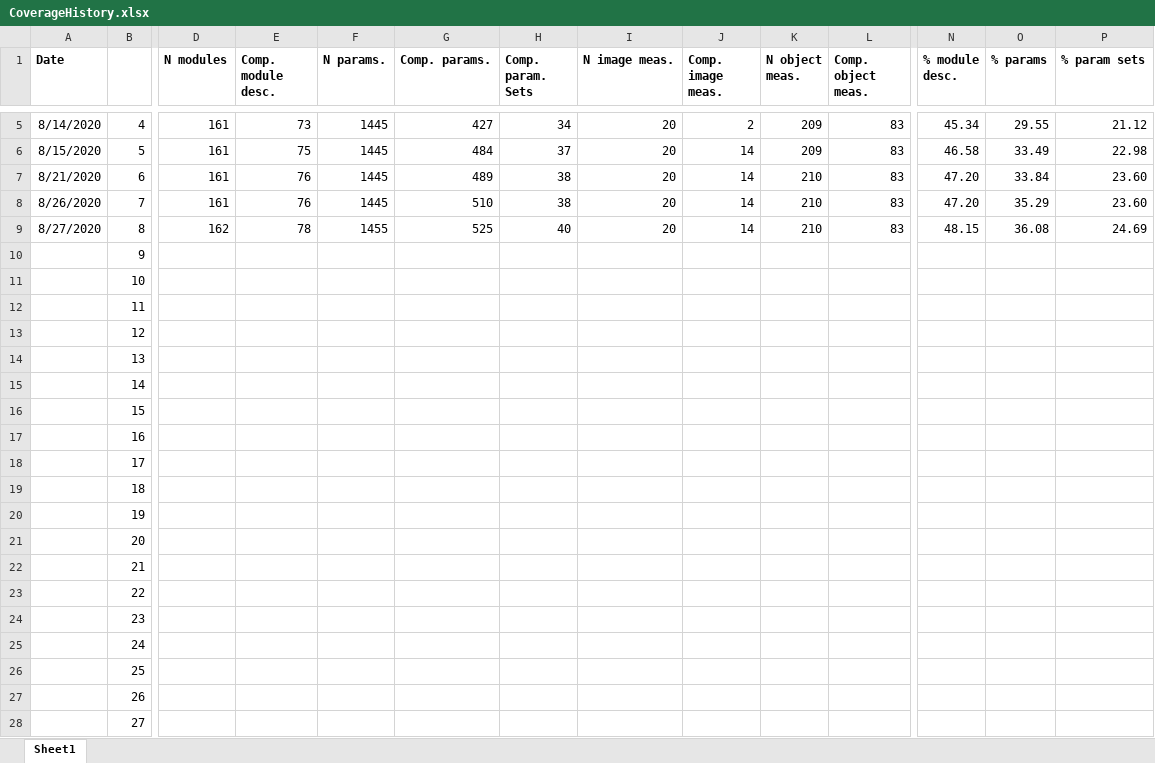
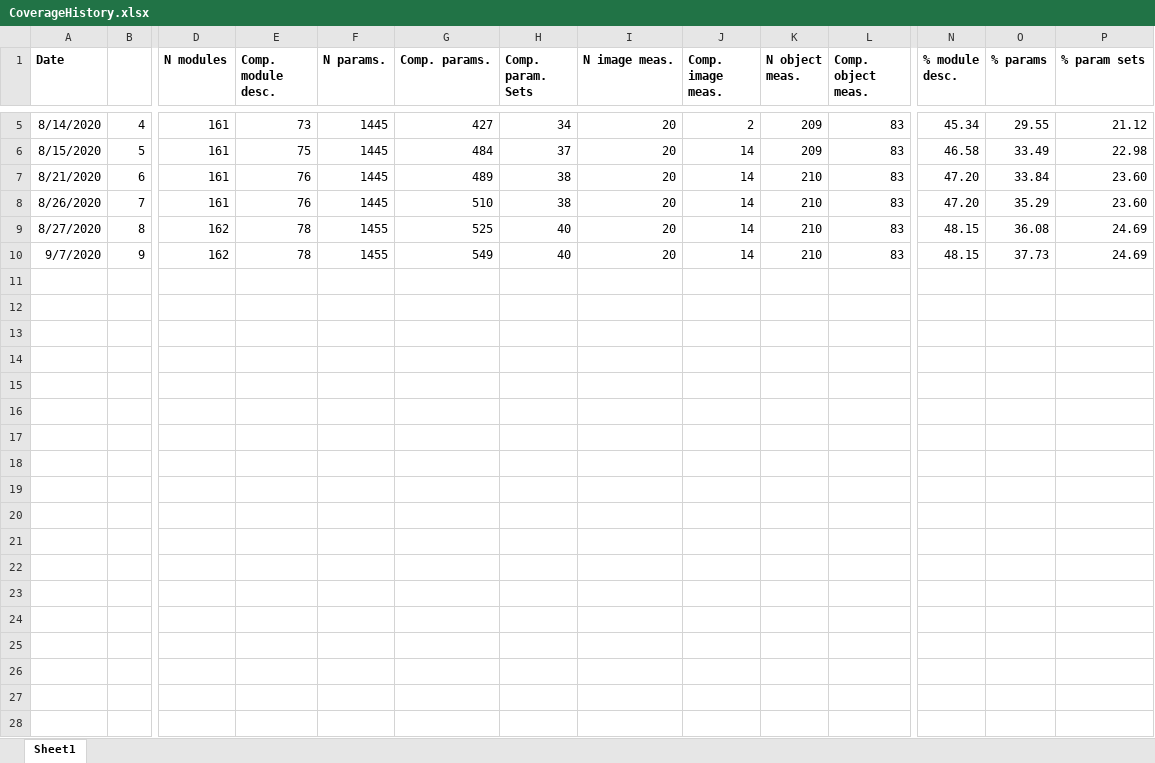
Before and after one commit to mianalysis/mia, an Excel workbook: CoverageHistory.xlsx, sheet Sheet1, drawn as a sheet; only a part is shown, gaps mark what is left out; values as stored, in another font and other column widths than the file's, no borders; charts and pictures not drawn; rows hold the shown columns only; the diff covers the shown part only; the diff names each change by its address in the sheet, - before the commit and + after, or states it on an @@ line.

Commit message:
Added documentation to numeric object filters

```diff
--- a/CoverageHistory.xlsx (sheet Sheet1)
+++ b/CoverageHistory.xlsx (sheet Sheet1)
-A10 (Date): (empty)
+A10 (Date): 9/7/2020
-D10 (N modules): (empty)
+D10 (N modules): 162
-E10 (Comp. module desc.): (empty)
+E10 (Comp. module desc.): 78
-F10 (N params.): (empty)
+F10 (N params.): 1455
-G10 (Comp. params.): (empty)
+G10 (Comp. params.): 549
-H10 (Comp. param. Sets): (empty)
+H10 (Comp. param. Sets): 40
-I10 (N image meas.): (empty)
+I10 (N image meas.): 20
-J10 (Comp. image meas.): (empty)
+J10 (Comp. image meas.): 14
-K10 (N object meas.): (empty)
+K10 (N object meas.): 210
-L10 (Comp. object meas.): (empty)
+L10 (Comp. object meas.): 83
-N10 (% module desc.): (empty)
+N10 (% module desc.): 48.15
-O10 (% params): (empty)
+O10 (% params): 37.73
-P10 (% param sets): (empty)
+P10 (% param sets): 24.69
-row 11:  | 10
-row 12:  | 11
-row 13:  | 12
-row 14:  | 13
-row 15:  | 14
-row 16:  | 15
-row 17:  | 16
-row 18:  | 17
-row 19:  | 18
-row 20:  | 19
-row 21:  | 20
-row 22:  | 21
-row 23:  | 22
-row 24:  | 23
-row 25:  | 24
-row 26:  | 25
-row 27:  | 26
-row 28:  | 27
```
Also changed, not shown: 13 removed rows and 2 edited cells elsewhere in this sheet, charts or pictures, 4 other files.
